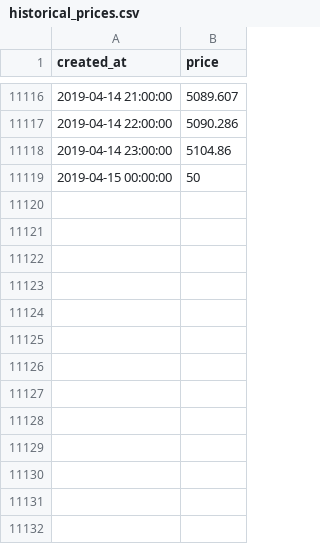
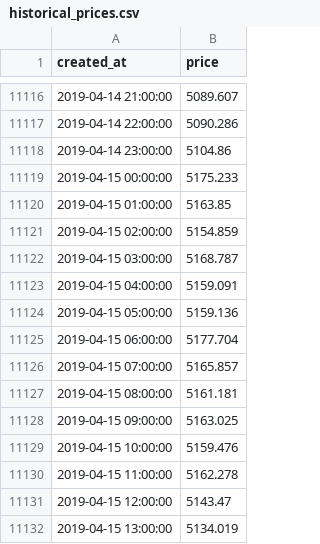
Before and after one commit to andyjk15/cryptosky-backend, a CSV file: data_collector/historical_prices.csv, drawn as a sheet; only a part is shown, gaps mark what is left out.

```diff
--- a/data_collector/historical_prices.csv
+++ b/data_collector/historical_prices.csv
@@ -11118,2 +11118,15 @@ created_at,price
 2019-04-14 23:00:00,5104.86
-2019-04-15 00:00:00,50
+2019-04-15 00:00:00,5175.233
+2019-04-15 01:00:00,5163.85
+2019-04-15 02:00:00,5154.859
+2019-04-15 03:00:00,5168.787
+2019-04-15 04:00:00,5159.091
+2019-04-15 05:00:00,5159.136
+2019-04-15 06:00:00,5177.704
+2019-04-15 07:00:00,5165.857
+2019-04-15 08:00:00,5161.181
+2019-04-15 09:00:00,5163.025
+2019-04-15 10:00:00,5159.476
+2019-04-15 11:00:00,5162.278
+2019-04-15 12:00:00,5143.47
+2019-04-15 13:00:00,5134.019
```
Also changed, not shown: 6 other files.
